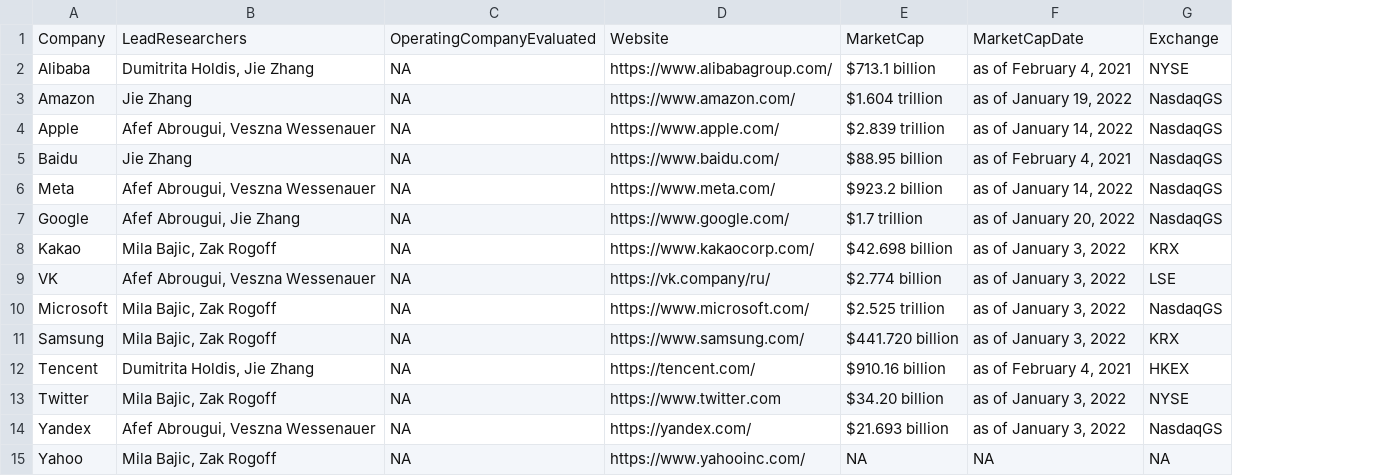
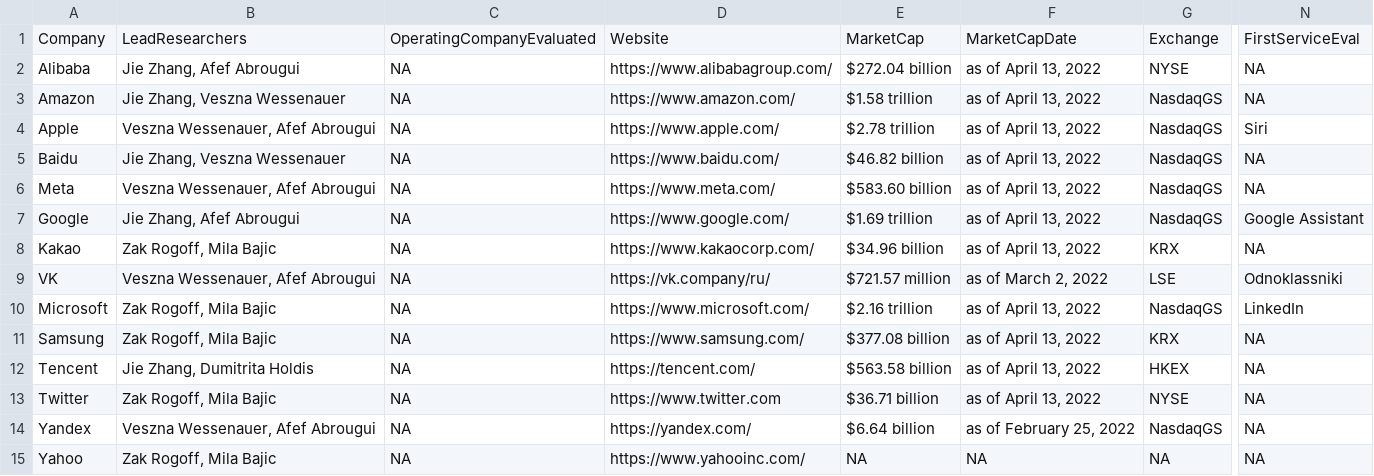
Before and after one commit to rankingdigitalrights/index2022, a CSV file: csv/2022-company-meta.csv, drawn as a sheet; only a part is shown, gaps mark what is left out; removed rows and columns are numbered as before the commit, all else as after; the diff names each change by its address in the sheet, - before the commit and + after, or states it on an @@ line.

Commit message:
fixes typos, adds meta for services

```diff
--- a/csv/2022-company-meta.csv
+++ b/csv/2022-company-meta.csv
-column B, rows 1-15: LeadResearchers | Dumitrita Holdis, Jie Zhang | Jie Zhang | Afef Abrougui, Veszna Wessenauer | Jie Zhang | Afef Abrougui, Veszna Wessenauer | Afef Abrougui, Jie Zhang | Mila Bajic, Zak Rogoff | Afef Abrougui, Veszna Wessenauer | Mila Bajic, Zak Rogoff | Mila Bajic, Zak Rogoff | Dumitrita Holdis, Jie Zhang | Mila Bajic, Zak Rogoff | Afef Abrougui, Veszna Wessenauer | Mila Bajic, Zak Rogoff
+column B, rows 1-15: LeadResearchers | Jie Zhang, Afef Abrougui | Jie Zhang, Veszna Wessenauer | Veszna Wessenauer, Afef Abrougui | Jie Zhang, Veszna Wessenauer | Veszna Wessenauer, Afef Abrougui | Jie Zhang, Afef Abrougui | Zak Rogoff, Mila Bajic | Veszna Wessenauer, Afef Abrougui | Zak Rogoff, Mila Bajic | Zak Rogoff, Mila Bajic | Jie Zhang, Dumitrita Holdis | Zak Rogoff, Mila Bajic | Veszna Wessenauer, Afef Abrougui | Zak Rogoff, Mila Bajic
-column E, rows 1-15: MarketCap | $713.1 billion | $1.604 trillion | $2.839 trillion | $88.95 billion | $923.2 billion | $1.7 trillion | $42.698 billion | $2.774 billion | $2.525 trillion | $441.720 billion | $910.16 billion | $34.20 billion | $21.693 billion | NA
-column F, rows 1-15: MarketCapDate | as of February 4, 2021 | as of January 19, 2022 | as of January 14, 2022 | as of February 4, 2021 | as of January 14, 2022 | as of January 20, 2022 | as of January 3, 2022 | as of January 3, 2022 | as of January 3, 2022 | as of January 3, 2022 | as of February 4, 2021 | as of January 3, 2022 | as of January 3, 2022 | NA
+column E, rows 1-15: MarketCap | $272.04 billion | $1.58 trillion | $2.78 trillion | $46.82 billion | $583.60 billion | $1.69 trillion | $34.96 billion | $721.57 million | $2.16 trillion | $377.08 billion | $563.58 billion | $36.71 billion | $6.64 billion | NA
+column F, rows 1-15: MarketCapDate | as of April 13, 2022 | as of April 13, 2022 | as of April 13, 2022 | as of April 13, 2022 | as of April 13, 2022 | as of April 13, 2022 | as of April 13, 2022 | as of March 2, 2022 | as of April 13, 2022 | as of April 13, 2022 | as of April 13, 2022 | as of April 13, 2022 | as of February 25, 2022 | NA
+column N, rows 1-15: FirstServiceEval | NA | NA | Siri | NA | NA | Google Assistant | NA | Odnoklassniki | LinkedIn | NA | NA | NA | NA | NA
```
Also changed, not shown: 26 other files.
